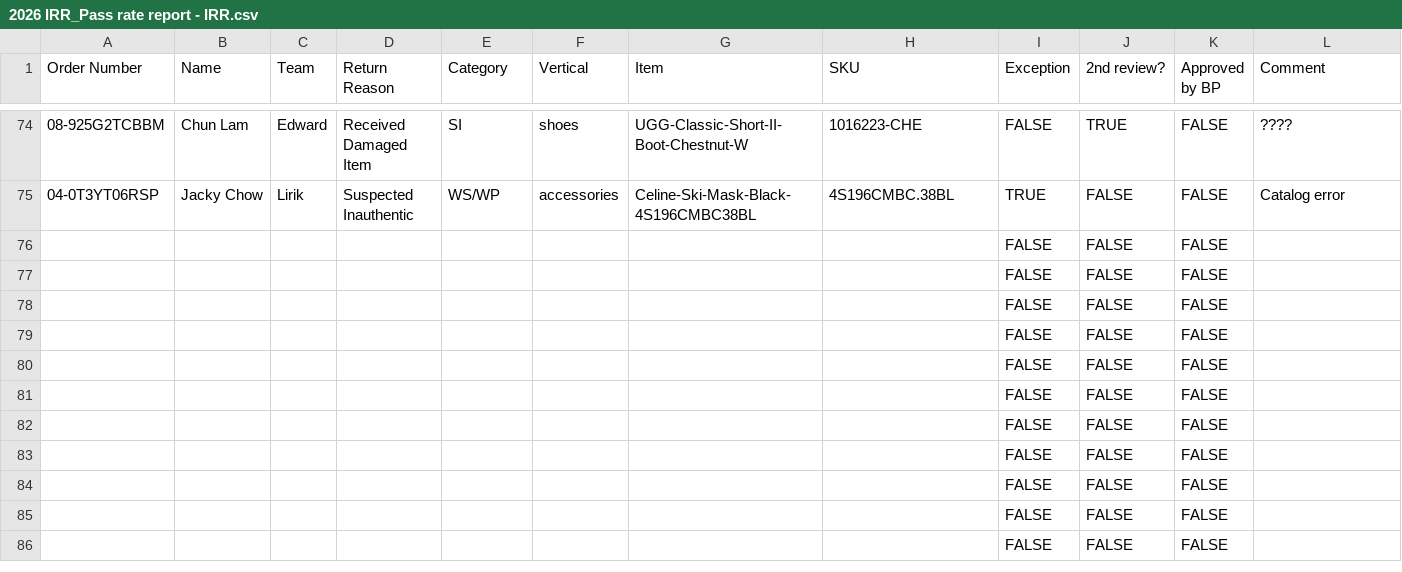
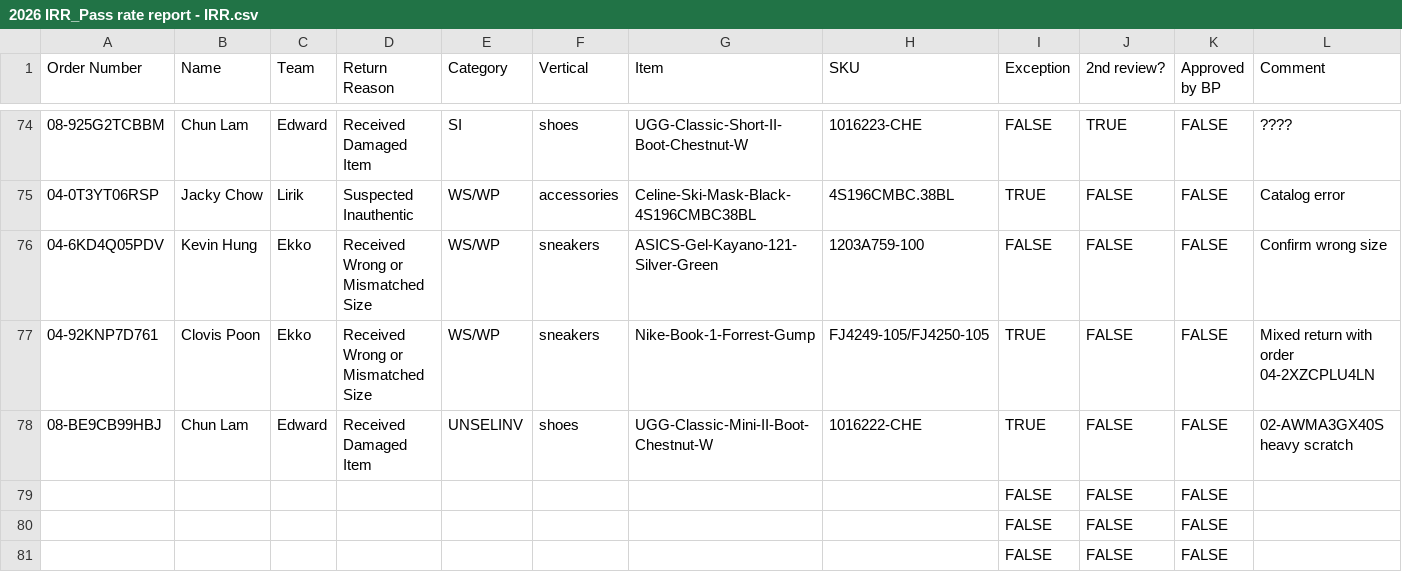
Before and after one commit to togetherwevaccinate/hkvc-verification-search-engine, a CSV file: 2026 IRR_Pass rate report - IRR.csv, drawn as a sheet; only a part is shown, gaps mark what is left out; the shorter side is filled out with more unchanged rows; removed rows and columns are numbered as before the commit, all else as after; rows hold the shown columns only; the diff names each change by its address in the sheet, - before the commit and + after, or states it on an @@ line.

Commit message:
Add files via upload

```diff
--- a/2026 IRR_Pass rate report - IRR.csv
+++ b/2026 IRR_Pass rate report - IRR.csv
-row 76:  |  |  |  |  |  |  |  | FALSE | FALSE | FALSE
-row 77:  |  |  |  |  |  |  |  | FALSE | FALSE | FALSE
-row 78:  |  |  |  |  |  |  |  | FALSE | FALSE | FALSE
+row 76: 04-6KD4Q05PDV | Kevin Hung | Ekko | Received Wrong or Mismatched Size | WS/WP | sneakers | ASICS-Gel-Kayano-121-Silver-Green | 1203A759-100 | FALSE | FALSE | FALSE | Confirm wrong size
+row 77: 04-92KNP7D761 | Clovis Poon | Ekko | Received Wrong or Mismatched Size | WS/WP | sneakers | Nike-Book-1-Forrest-Gump | FJ4249-105/FJ4250-105 | TRUE | FALSE | FALSE | Mixed return with order 04-2XZCPLU4LN
+row 78: 08-BE9CB99HBJ | Chun Lam | Edward | Received Damaged Item | UNSELINV | shoes | UGG-Classic-Mini-II-Boot-Chestnut-W | 1016222-CHE | TRUE | FALSE | FALSE | 02-AWMA3GX40S heavy scratch
```
